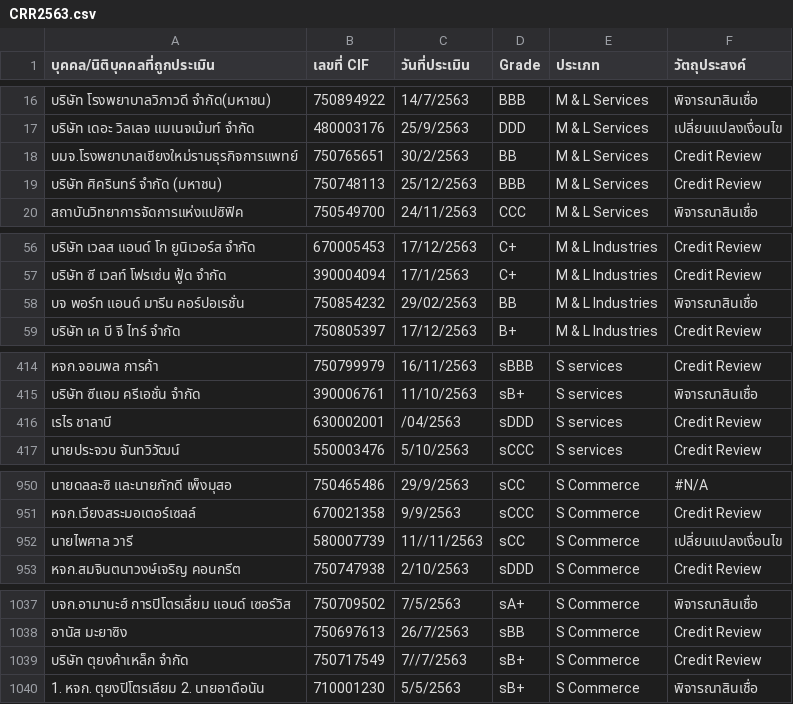
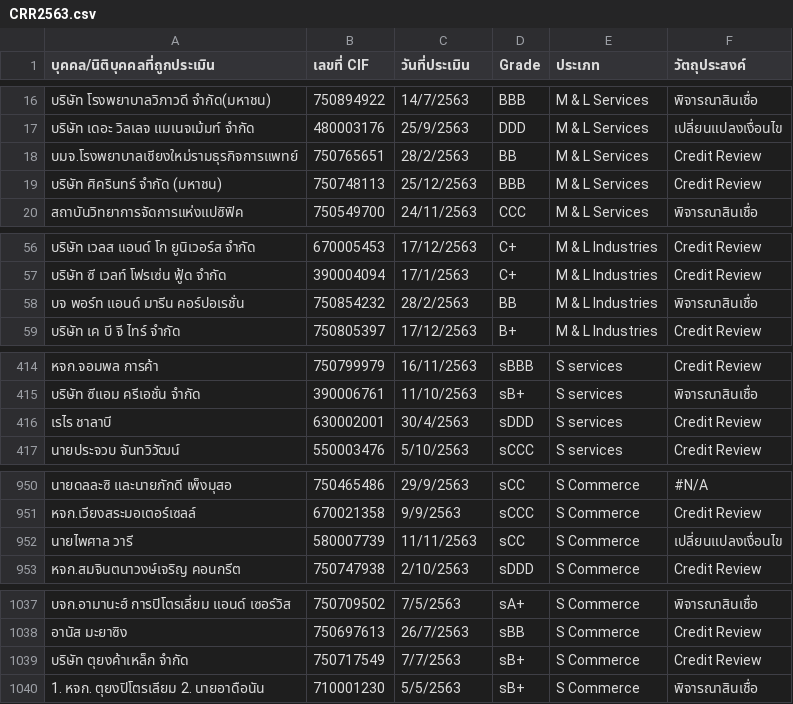
Before and after one commit to Taecpy/CRR-validate, a CSV file: Input/data/CRR2563.csv, drawn as a sheet; only a part is shown, gaps mark what is left out; the diff covers the shown part only.

```diff
--- a/Input/data/CRR2563.csv
+++ b/Input/data/CRR2563.csv
@@ -17,3 +17,3 @@
 บริษัท เดอะ วิลเลจ แมเนจเม้มท์ จำกัด,480003176,25/9/2563,DDD,M & L Services,เปลี่ยนแปลงเงื่อนไข
-บมจ.โรงพยาบาลเชียงใหม่รามธุรกิจการแพทย์,750765651,30/2/2563,BB,M & L Services,Credit Review
+บมจ.โรงพยาบาลเชียงใหม่รามธุรกิจการแพทย์,750765651,28/2/2563,BB,M & L Services,Credit Review
 บริษัท ศิครินทร์ จำกัด (มหาชน),750748113,25/12/2563,BBB,M & L Services,Credit Review
@@ -57,3 +57,3 @@
 บริษัท ซี เวลท์ โฟรเซ่น ฟู้ด จำกัด,390004094,17/1/2563,C+,M & L Industries,Credit Review
-บจ พอร์ท แอนด์ มารีน คอร์ปอเรชั่น,750854232,29/02/2563,BB,M & L Industries,พิจารณาสินเชื่อ
+บจ พอร์ท แอนด์ มารีน คอร์ปอเรชั่น,750854232,28/2/2563,BB,M & L Industries,พิจารณาสินเชื่อ
 บริษัท เค บี จี ไทร์ จำกัด,750805397,17/12/2563,B+,M & L Industries,Credit Review
@@ -415,3 +415,3 @@
 บริษัท ซีแอม ครีเอชั่น จำกัด,390006761,11/10/2563,sB+,S services,พิจารณาสินเชื่อ
-เรไร ชาลาบี,630002001,/04/2563,sDDD,S services,Credit Review
+เรไร ชาลาบี,630002001,30/4/2563,sDDD,S services,Credit Review
 นายประจวบ จันทวิวัฒน์,550003476,5/10/2563,sCCC,S services,Credit Review
@@ -951,3 +951,3 @@
 หจก.เวียงสระมอเตอร์เซลล์,670021358,9/9/2563,sCCC,S Commerce,Credit Review
-นายไพศาล วารี,580007739,11//11/2563,sCC,S Commerce,เปลี่ยนแปลงเงื่อนไข
+นายไพศาล วารี,580007739,11/11/2563,sCC,S Commerce,เปลี่ยนแปลงเงื่อนไข
 หจก.สมจินตนาวงษ์เจริญ คอนกรีต,750747938,2/10/2563,sDDD,S Commerce,Credit Review
@@ -1038,3 +1038,3 @@
 อานัส มะยาซิง,750697613,26/7/2563,sBB,S Commerce,Credit Review
-บริษัท ตุยงค้าเหล็ก จำกัด,750717549,7//7/2563,sB+,S Commerce,Credit Review
+บริษัท ตุยงค้าเหล็ก จำกัด,750717549,7/7/2563,sB+,S Commerce,Credit Review
 1. หจก. ตุยงปิโตรเลียม 2. นายอาดือนัน,710001230,5/5/2563,sB+,S Commerce,พิจารณาสินเชื่อ
```
Also changed, not shown: 1 edited cell elsewhere in this file, 1 other file.
